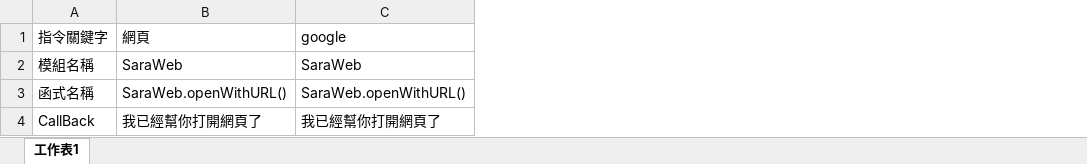
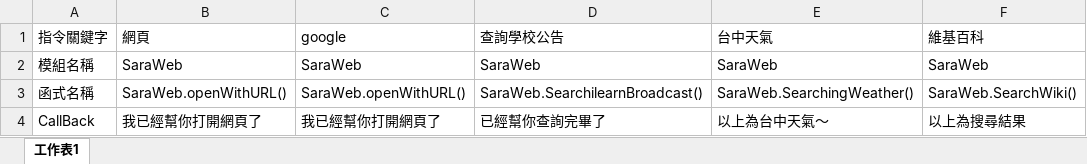
Before and after one commit to MuMuShy/Sara, an Excel workbook: Sara指令表/Sara指令表.xlsx, sheet 工作表1, drawn as a sheet; values as stored, in another font and other column widths than the file's, no borders; the diff names each change by its address in the sheet, - before the commit and + after, or states it on an @@ line.

```diff
--- a/Sara指令表/Sara指令表.xlsx (sheet 工作表1)
+++ b/Sara指令表/Sara指令表.xlsx (sheet 工作表1)
+column D (查詢學校公告), rows 2-4: SaraWeb | SaraWeb.SearchilearnBroadcast() | 已經幫你查詢完畢了
+column E (台中天氣), rows 2-4: SaraWeb | SaraWeb.SearchingWeather() | 以上為台中天氣～
+column F (維基百科), rows 2-4: SaraWeb | SaraWeb.SearchWiki() | 以上為搜尋結果
```
Also changed, not shown: 6 other files.
